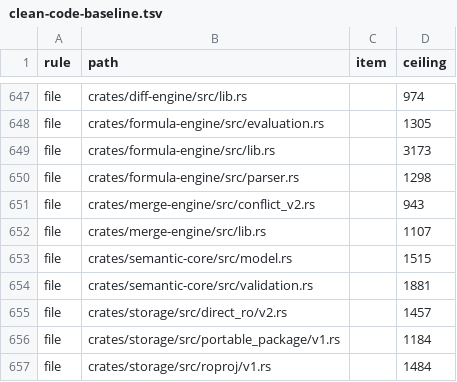
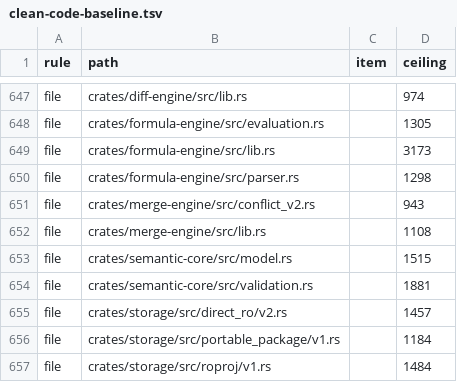
Before and after one commit to nurockplayer/tachiko-work, a TSV file: scripts/clean-code-baseline.tsv, drawn as a sheet; only a part is shown, gaps mark what is left out.

```diff
--- a/scripts/clean-code-baseline.tsv
+++ b/scripts/clean-code-baseline.tsv
@@ -651,3 +651,3 @@ file	crates/formula-engine/src/parser.rs		1298
 file	crates/merge-engine/src/conflict_v2.rs		943
-file	crates/merge-engine/src/lib.rs		1107
+file	crates/merge-engine/src/lib.rs		1108
 file	crates/semantic-core/src/model.rs		1515
```
Also changed, not shown: 1 other file.
